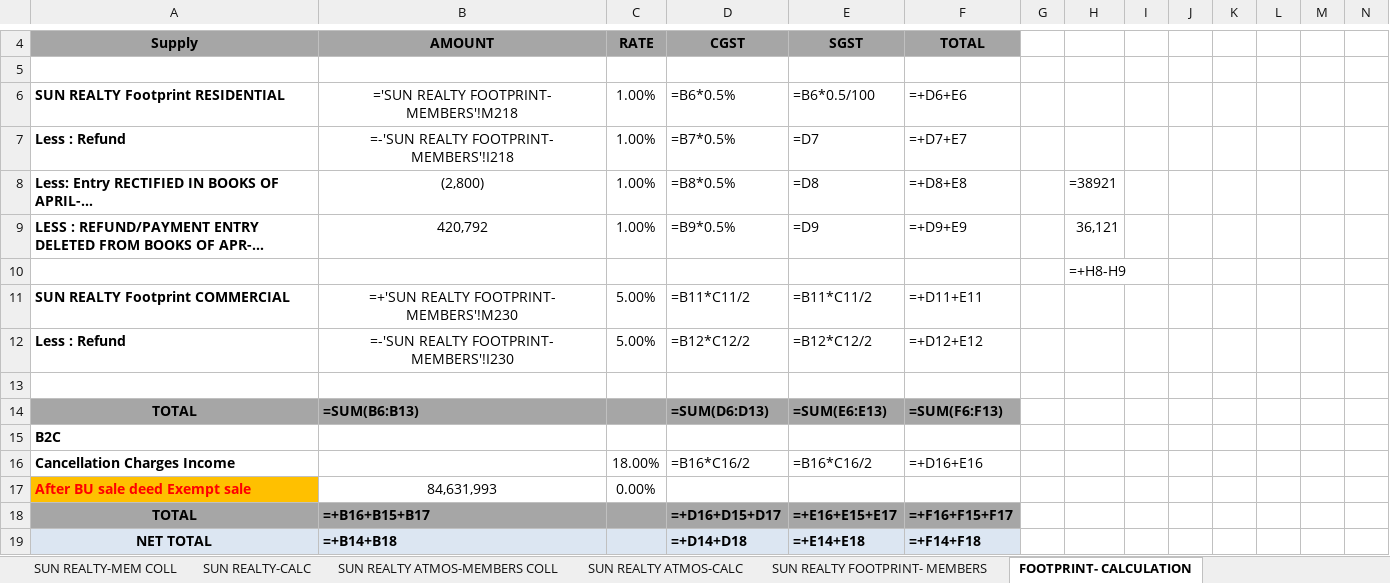
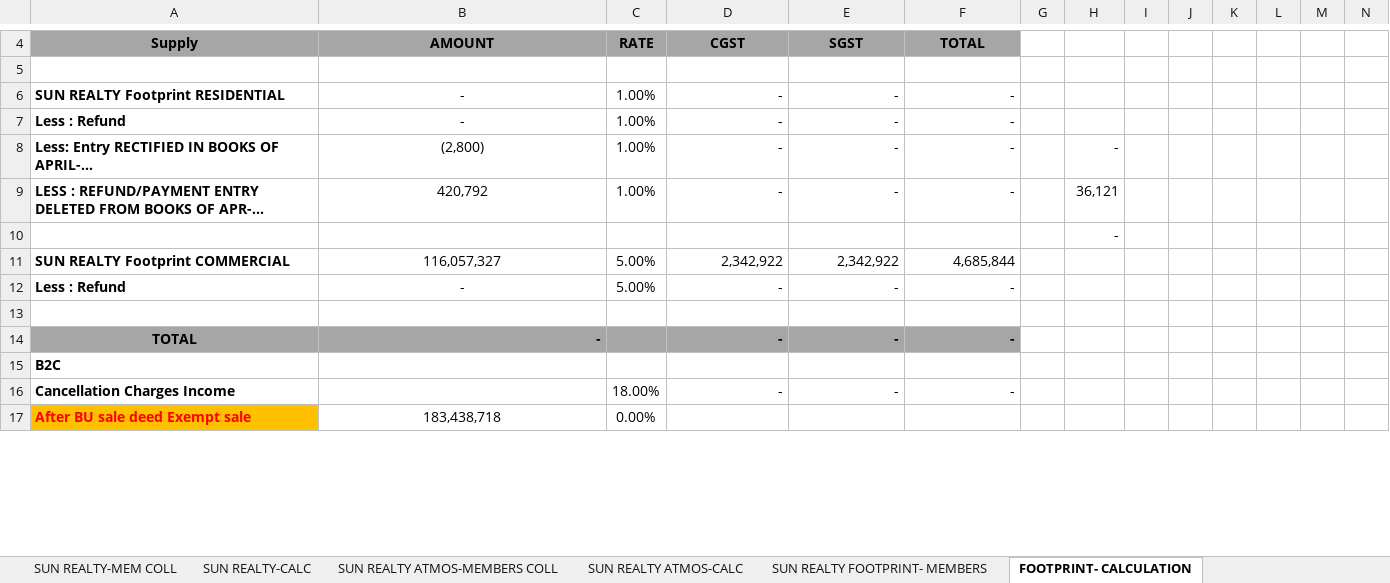
Before and after one commit to jayant1345/sun_builders, an Excel workbook: output/GSTR-1_AUG-26_AUTOMATED.xlsx, sheet FOOTPRINT- CALCULATION, drawn as a sheet; only a part is shown, gaps mark what is left out; long unchanged cells end in …; values as stored, in another font and other column widths than the file's, no borders; formulas without a stored value are shown as written; charts and pictures not drawn; 1 other sheet too large or unreadable and not compared; removed rows and columns are numbered as before the commit, all else as after; rows hold the shown columns only; the diff covers the shown part only; the diff names each change by its address in the sheet, - before the commit and + after, or states it on an @@ line.

```diff
--- a/output/GSTR-1_AUG-26_AUTOMATED.xlsx (sheet FOOTPRINT- CALCULATION)
+++ b/output/GSTR-1_AUG-26_AUTOMATED.xlsx (sheet FOOTPRINT- CALCULATION)
-B6: ='SUN REALTY FOOTPRINT- MEMBERS'!M218
+B6: -
-D6: =B6*0.5%
+D6: -
-E6: =B6*0.5/100
+E6: -
-F6: =+D6+E6
+F6: -
-B7: =-'SUN REALTY FOOTPRINT- MEMBERS'!I218
+B7: -
-D7: =B7*0.5%
+D7: -
-E7: =D7
+E7: -
-F7: =+D7+E7
+F7: -
-D8: =B8*0.5%
+D8: -
-E8: =D8
+E8: -
-F8: =+D8+E8
+F8: -
-H8: =38921
+H8: -
-D9: =B9*0.5%
+D9: -
-E9: =D9
+E9: -
-F9: =+D9+E9
+F9: -
-H10: =+H8-H9
+H10: -
-B11: =+'SUN REALTY FOOTPRINT- MEMBERS'!M230
+B11: 116,057,327
-D11: =B11*C11/2
+D11: 2,342,922
-E11: =B11*C11/2
+E11: 2,342,922
-F11: =+D11+E11
+F11: 4,685,844
-B12: =-'SUN REALTY FOOTPRINT- MEMBERS'!I230
+B12: -
-D12: =B12*C12/2
+D12: -
-E12: =B12*C12/2
+E12: -
-F12: =+D12+E12
+F12: -
-row 14: TOTAL | =SUM(B6:B13) |  | =SUM(D6:D13) | =SUM(E6:E13) | =SUM(F6:F13)
+row 14: TOTAL | - |  | - | - | -
-D16: =B16*C16/2
+D16: -
-E16: =B16*C16/2
+E16: -
-F16: =+D16+E16
+F16: -
-B17: 84,631,993
+B17: 183,438,718
-row 18: TOTAL | =+B16+B15+B17 |  | =+D16+D15+D17 | =+E16+E15+E17 | =+F16+F15+F17
-row 19: NET TOTAL | =+B14+B18 |  | =+D14+D18 | =+E14+E18 | =+F14+F18
```
Also changed, not shown: 10 added rows, 8 removed rows and 21 edited cells elsewhere in this sheet, sheet SUN REALTY FOOTPRINT- MEMBERS, sheet SUN REALTY ATMOS-MEMBERS COLL, sheet SUN PARK WEST- MEMBER COLL., sheet SUN REALTY-CALC, sheet SUN REALTY-MEM COLL, sheet SUN REALTY ATMOS-CALC, 8 more sheets, hidden cells, 3 other files.
